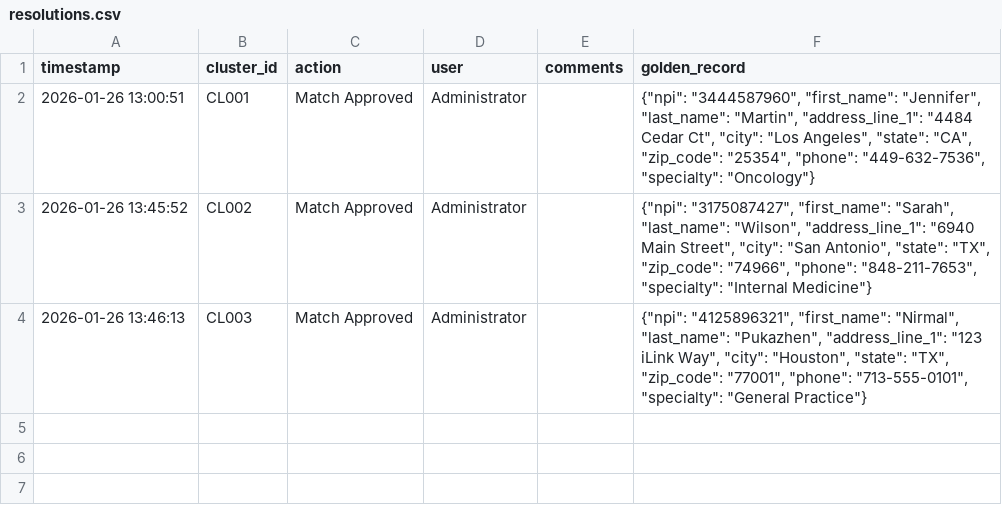
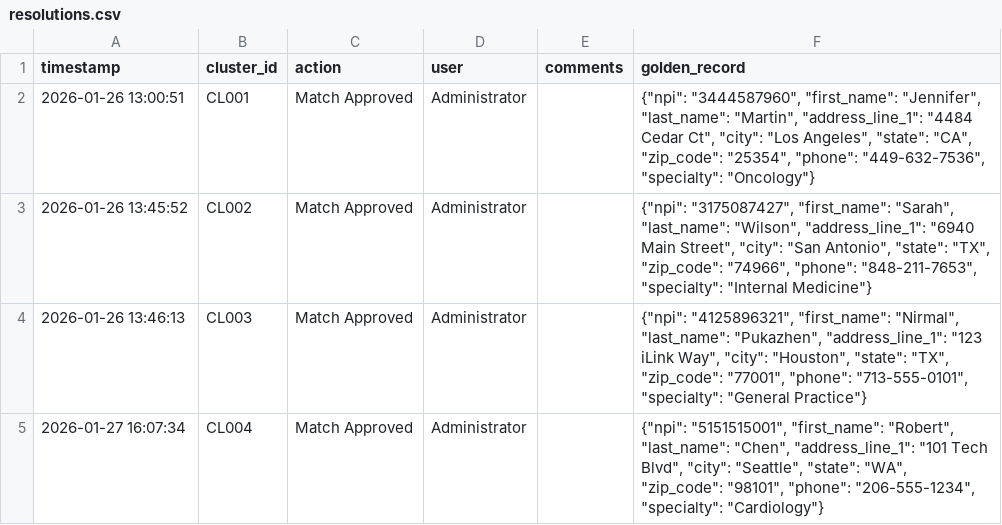
Before and after one commit to nirmal-ilink/ER-Accelerator, a CSV file: data/output/resolutions.csv, drawn as a sheet.

```diff
--- a/data/output/resolutions.csv
+++ b/data/output/resolutions.csv
@@ -4 +4,2 @@ timestamp,cluster_id,action,user,comments,golden_record
 2026-01-26 13:46:13,CL003,Match Approved,Administrator,,"{""npi"": ""4125896321"", ""first_name"": ""Nirmal"", ""last_name"": ""Pukazhen"", ""address_line_1"": ""123 iLink Way"", ""city"": ""Houston"", ""state"": ""TX"", ""zip_code"": ""77001"", ""phone"": ""713-555-0101"", ""specialty"": ""General Practice""}"
+2026-01-27 16:07:34,CL004,Match Approved,Administrator,,"{""npi"": ""5151515001"", ""first_name"": ""Robert"", ""last_name"": ""Chen"", ""address_line_1"": ""101 Tech Blvd"", ""city"": ""Seattle"", ""state"": ""WA"", ""zip_code"": ""98101"", ""phone"": ""206-555-1234"", ""specialty"": ""Cardiology""}"
```
Also changed, not shown: data/audit_log.csv, 2 other files.
